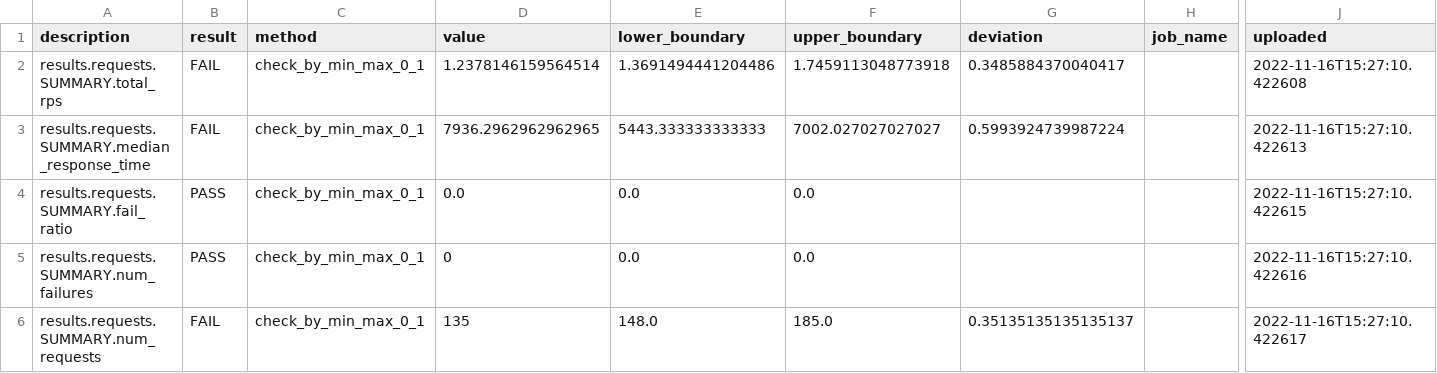
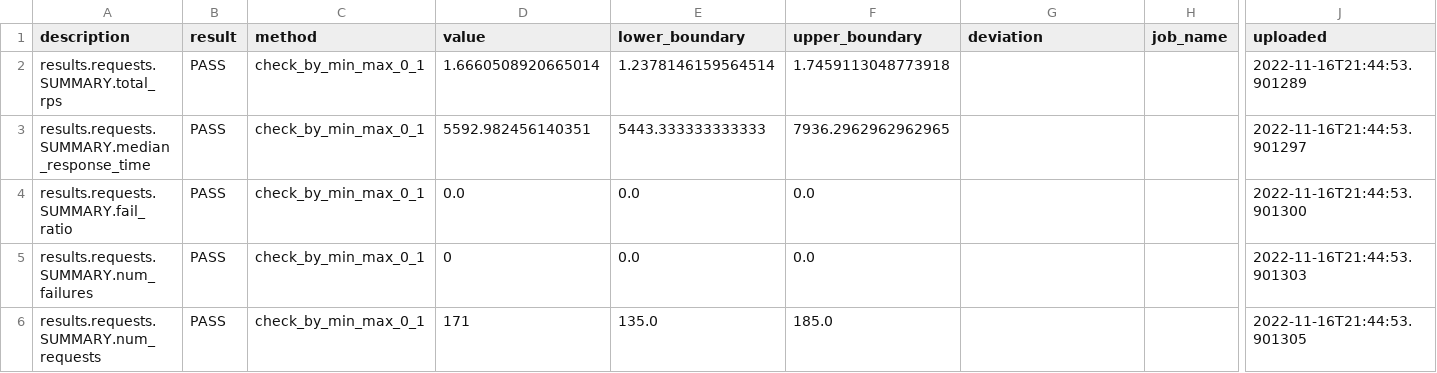
Before and after one commit to jhutar/my-tekton-perfscale-experiment-results, a CSV file: decisions.csv, drawn as a sheet; only a part is shown, gaps mark what is left out; the diff names each change by its address in the sheet, - before the commit and + after, or states it on an @@ line.

Commit message:
Adding result 2022-11-16T21_25_43_663789755

```diff
--- a/decisions.csv
+++ b/decisions.csv
-B2:B3 (result): FAIL
+B2:B3 (result): PASS
-D2 (value): 1.2378146159564514
+D2 (value): 1.6660508920665014
-E2 (lower_boundary): 1.3691494441204486
+E2 (lower_boundary): 1.2378146159564514
-G2 (deviation): 0.3485884370040417
+G2 (deviation): (empty)
-J2 (uploaded): 2022-11-16T15:27:10.422608
+J2 (uploaded): 2022-11-16T21:44:53.901289
-D3 (value): 7936.2962962962965
+D3 (value): 5592.982456140351
-F3 (upper_boundary): 7002.027027027027
+F3 (upper_boundary): 7936.2962962962965
-G3 (deviation): 0.5993924739987224
+G3 (deviation): (empty)
-J3 (uploaded): 2022-11-16T15:27:10.422613
+J3 (uploaded): 2022-11-16T21:44:53.901297
-J4 (uploaded): 2022-11-16T15:27:10.422615
+J4 (uploaded): 2022-11-16T21:44:53.901300
-J5 (uploaded): 2022-11-16T15:27:10.422616
+J5 (uploaded): 2022-11-16T21:44:53.901303
-B6 (result): FAIL
+B6 (result): PASS
-D6 (value): 135
+D6 (value): 171
-E6 (lower_boundary): 148.0
+E6 (lower_boundary): 135.0
-G6 (deviation): 0.35135135135135137
+G6 (deviation): (empty)
-J6 (uploaded): 2022-11-16T15:27:10.422617
+J6 (uploaded): 2022-11-16T21:44:53.901305
```
Also changed, not shown: 1 other file.
